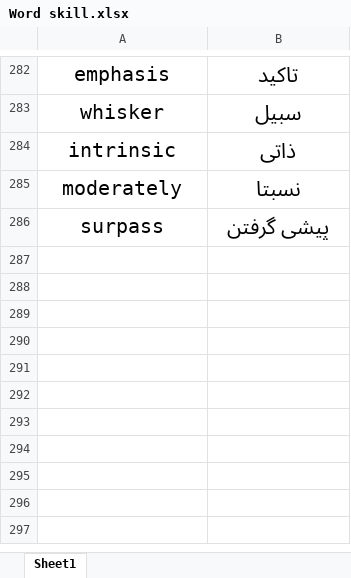
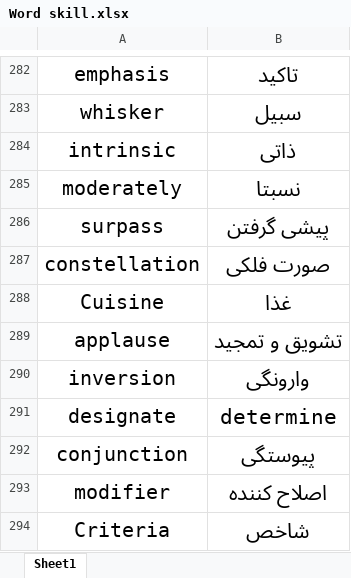
Before and after one commit to xre22zax/cheetsheets, an Excel workbook: Word skill.xlsx, sheet Sheet1, drawn as a sheet; only a part is shown, gaps mark what is left out; values as stored, in another font and other column widths than the file's, no borders; table styles not drawn; the diff names each change by its address in the sheet, - before the commit and + after, or states it on an @@ line.

```diff
--- a/Word skill.xlsx (sheet Sheet1)
+++ b/Word skill.xlsx (sheet Sheet1)
+row 287: constellation | صورت فلکی
+row 288: Cuisine | غذا
+row 289: applause | تشویق و تمجید
+row 290: inversion | وارونگی
+row 291: designate | determine
+row 292: conjunction | پیوستگی
+row 293: modifier | اصلاح کننده
+row 294: Criteria | شاخص
```
Also changed, not shown: 4 other files.
